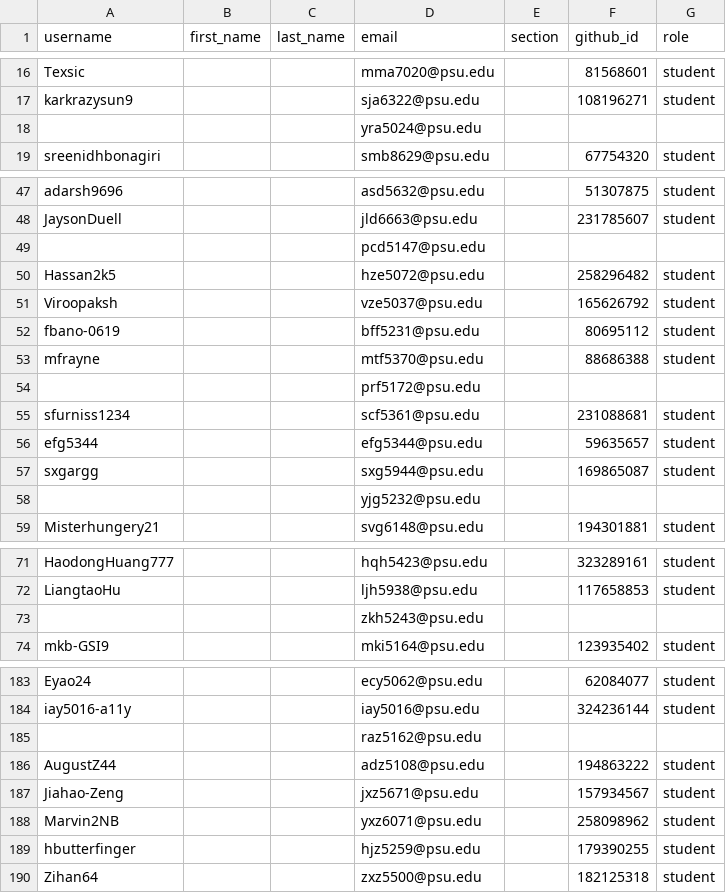
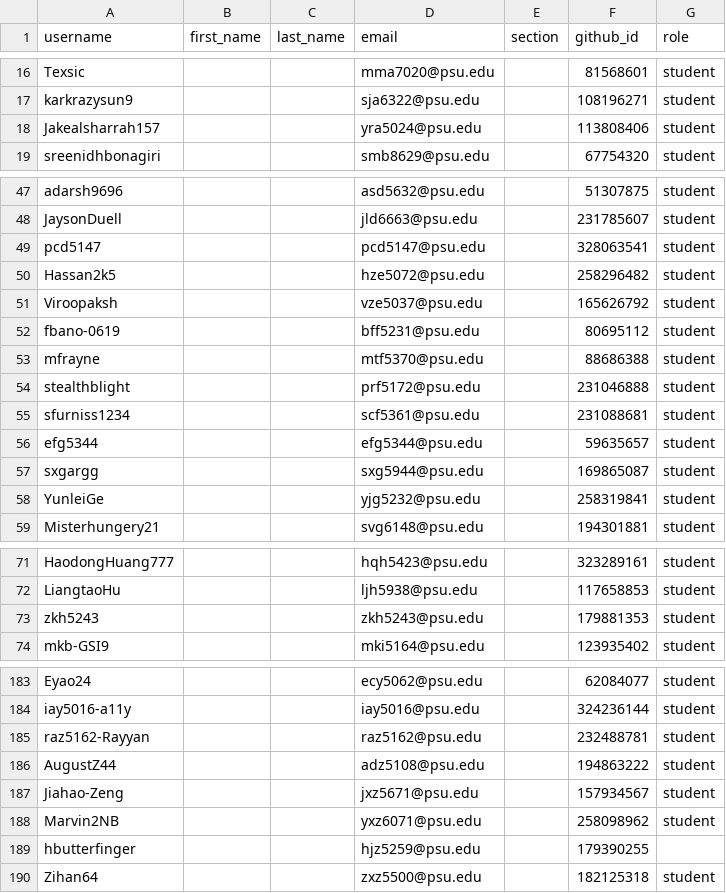
Before and after one commit to cmpsc473-fall2026/classroom50, a CSV file: cmpsc-473-fall-2026/roster.csv, drawn as a sheet; only a part is shown, gaps mark what is left out; the diff covers the shown part only.

Commit message:
[Classroom 50] Sync roster from teams: cmpsc-473-fall-2026

```diff
--- a/cmpsc-473-fall-2026/roster.csv
+++ b/cmpsc-473-fall-2026/roster.csv
@@ -17,3 +17,3 @@ Texsic,,,mma7020@psu.edu,,81568601,student
 karkrazysun9,,,sja6322@psu.edu,,108196271,student
-,,,yra5024@psu.edu,,,
+Jakealsharrah157,,,yra5024@psu.edu,,113808406,student
 sreenidhbonagiri,,,smb8629@psu.edu,,67754320,student
@@ -48,3 +48,3 @@ adarsh9696,,,asd5632@psu.edu,,51307875,student
 JaysonDuell,,,jld6663@psu.edu,,231785607,student
-,,,pcd5147@psu.edu,,,
+pcd5147,,,pcd5147@psu.edu,,328063541,student
 Hassan2k5,,,hze5072@psu.edu,,258296482,student
@@ -53,3 +53,3 @@ fbano-0619,,,bff5231@psu.edu,,80695112,student
 mfrayne,,,mtf5370@psu.edu,,88686388,student
-,,,prf5172@psu.edu,,,
+stealthblight,,,prf5172@psu.edu,,231046888,student
 sfurniss1234,,,scf5361@psu.edu,,231088681,student
@@ -57,3 +57,3 @@ efg5344,,,efg5344@psu.edu,,59635657,student
 sxgargg,,,sxg5944@psu.edu,,169865087,student
-,,,yjg5232@psu.edu,,,
+YunleiGe,,,yjg5232@psu.edu,,258319841,student
 Misterhungery21,,,svg6148@psu.edu,,194301881,student
@@ -72,3 +72,3 @@ HaodongHuang777,,,hqh5423@psu.edu,,323289161,student
 LiangtaoHu,,,ljh5938@psu.edu,,117658853,student
-,,,zkh5243@psu.edu,,,
+zkh5243,,,zkh5243@psu.edu,,179881353,student
 mkb-GSI9,,,mki5164@psu.edu,,123935402,student
@@ -184,3 +184,3 @@ Eyao24,,,ecy5062@psu.edu,,62084077,student
 iay5016-a11y,,,iay5016@psu.edu,,324236144,student
-,,,raz5162@psu.edu,,,
+raz5162-Rayyan,,,raz5162@psu.edu,,232488781,student
 AugustZ44,,,adz5108@psu.edu,,194863222,student
@@ -188,3 +188,3 @@ Jiahao-Zeng,,,jxz5671@psu.edu,,157934567,student
 Marvin2NB,,,yxz6071@psu.edu,,258098962,student
-hbutterfinger,,,hjz5259@psu.edu,,179390255,student
+hbutterfinger,,,hjz5259@psu.edu,,179390255,
 Zihan64,,,zxz5500@psu.edu,,182125318,student
```
Also changed, not shown: 3 added rows, 2 removed rows and 1 edited cell elsewhere in this file.
